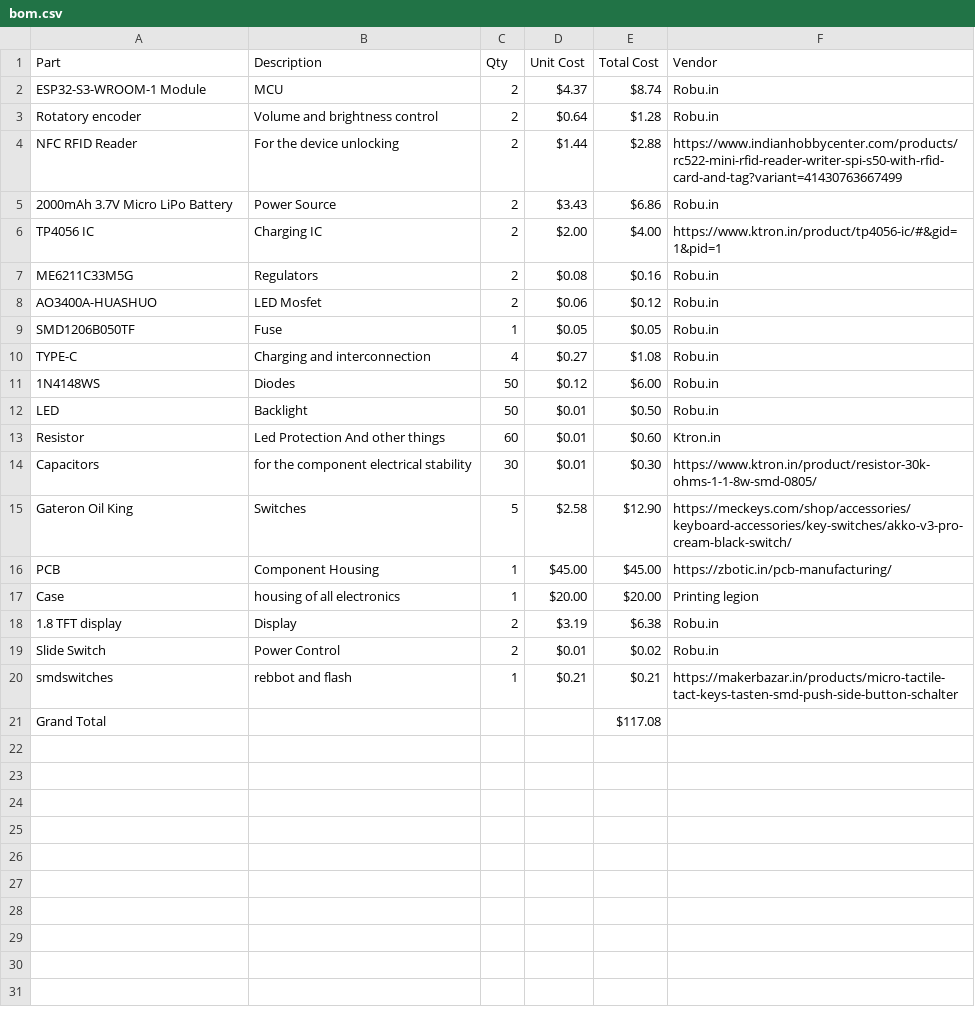
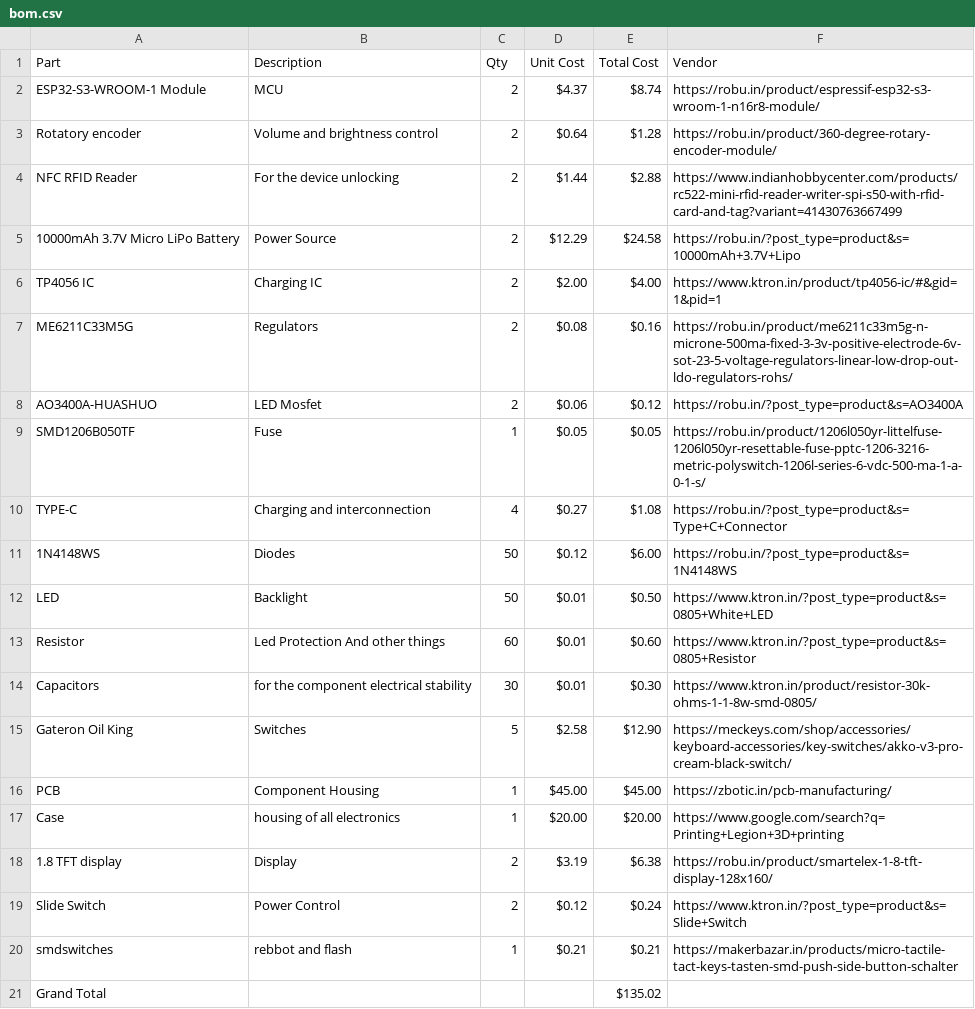
Before and after one commit to Chronos-03/Split-keyboard, a CSV file: bom.csv, drawn as a sheet.

```diff
--- a/bom.csv
+++ b/bom.csv
@@ -1,14 +1,14 @@
 Part,Description,Qty,Unit Cost,Total Cost,Vendor
-ESP32-S3-WROOM-1 Module,MCU,2,$4.37,$8.74,Robu.in
-Rotatory encoder,Volume and brightness control,2,$0.64,$1.28,Robu.in
+ESP32-S3-WROOM-1 Module,MCU,2,$4.37,$8.74,https://robu.in/product/espressif-esp32-s3-wroom-1-n16r8-module/
+Rotatory encoder,Volume and brightness control,2,$0.64,$1.28,https://robu.in/product/360-degree-rotary-encoder-module/
 NFC RFID Reader,For the device unlocking,2,$1.44,$2.88,https://www.indianhobbycenter.com/products/rc522-mini-rfid-reader-writer-spi-s50-with-rfid-card-and-tag?variant=41430763667499
-2000mAh 3.7V Micro LiPo Battery,Power Source,2,$3.43,$6.86,Robu.in
+10000mAh 3.7V Micro LiPo Battery,Power Source,2,$12.29,$24.58,https://robu.in/?post_type=product&s=10000mAh+3.7V+Lipo
 TP4056 IC,Charging IC,2,$2.00,$4.00,https://www.ktron.in/product/tp4056-ic/#&gid=1&pid=1
-ME6211C33M5G,Regulators,2,$0.08,$0.16,Robu.in
-AO3400A-HUASHUO,LED Mosfet,2,$0.06,$0.12,Robu.in
-SMD1206B050TF,Fuse,1,$0.05,$0.05,Robu.in
-TYPE-C,Charging and interconnection,4,$0.27,$1.08,Robu.in
-1N4148WS,Diodes,50,$0.12,$6.00,Robu.in
-LED,Backlight,50,$0.01,$0.50,Robu.in
-Resistor,Led Protection And other things,60,$0.01,$0.60,Ktron.in
+ME6211C33M5G,Regulators,2,$0.08,$0.16,https://robu.in/product/me6211c33m5g-n-microne-500ma-fixed-3-3v-positive-electrode-6v-sot-23-5-voltage-regulators-linear-low-drop-out-ldo-regulators-rohs/
+AO3400A-HUASHUO,LED Mosfet,2,$0.06,$0.12,https://robu.in/?post_type=product&s=AO3400A
+SMD1206B050TF,Fuse,1,$0.05,$0.05,https://robu.in/product/1206l050yr-littelfuse-1206l050yr-resettable-fuse-pptc-1206-3216-metric-polyswitch-1206l-series-6-vdc-500-ma-1-a-0-1-s/
+TYPE-C,Charging and interconnection,4,$0.27,$1.08,https://robu.in/?post_type=product&s=Type+C+Connector
+1N4148WS,Diodes,50,$0.12,$6.00,https://robu.in/?post_type=product&s=1N4148WS
+LED,Backlight,50,$0.01,$0.50,https://www.ktron.in/?post_type=product&s=0805+White+LED
+Resistor,Led Protection And other things,60,$0.01,$0.60,https://www.ktron.in/?post_type=product&s=0805+Resistor
 Capacitors,for the component electrical stability,30,$0.01,$0.30,https://www.ktron.in/product/resistor-30k-ohms-1-1-8w-smd-0805/
@@ -16,6 +16,6 @@ Gateron Oil King,Switches,5,$2.58,$12.90,https://meckeys.com/shop/accessories/ke
 PCB,Component Housing,1,$45.00,$45.00,https://zbotic.in/pcb-manufacturing/
-Case,housing of all electronics,1,$20.00,$20.00,Printing legion
-1.8 TFT display,Display,2,$3.19,$6.38,Robu.in
-Slide Switch,Power Control,2,$0.01,$0.02,Robu.in
+Case,housing of all electronics,1,$20.00,$20.00,https://www.google.com/search?q=Printing+Legion+3D+printing
+1.8 TFT display,Display,2,$3.19,$6.38,https://robu.in/product/smartelex-1-8-tft-display-128x160/
+Slide Switch,Power Control,2,$0.12,$0.24,https://www.ktron.in/?post_type=product&s=Slide+Switch
 smdswitches,rebbot and flash,1,$0.21,$0.21,https://makerbazar.in/products/micro-tactile-tact-keys-tasten-smd-push-side-button-schalter
-Grand Total,,,,$117.08,
+Grand Total,,,,$135.02,
```
Also changed, not shown: 2 other files.
